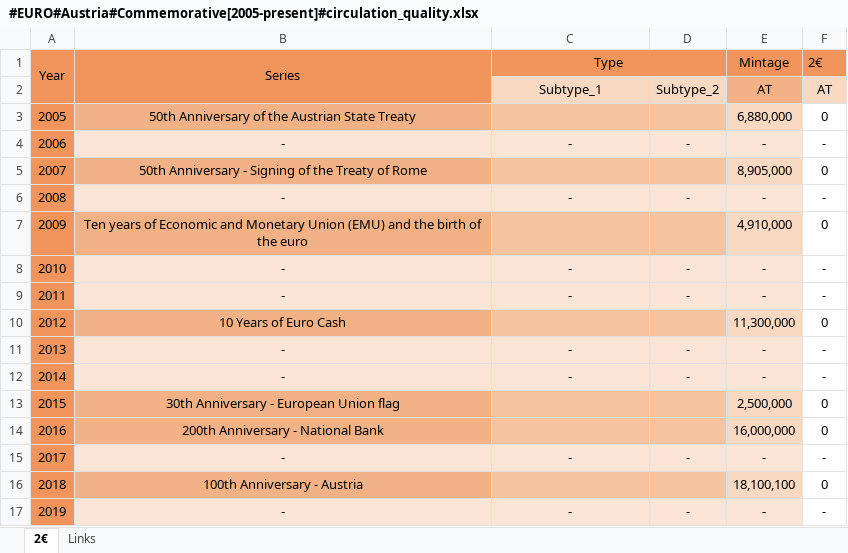
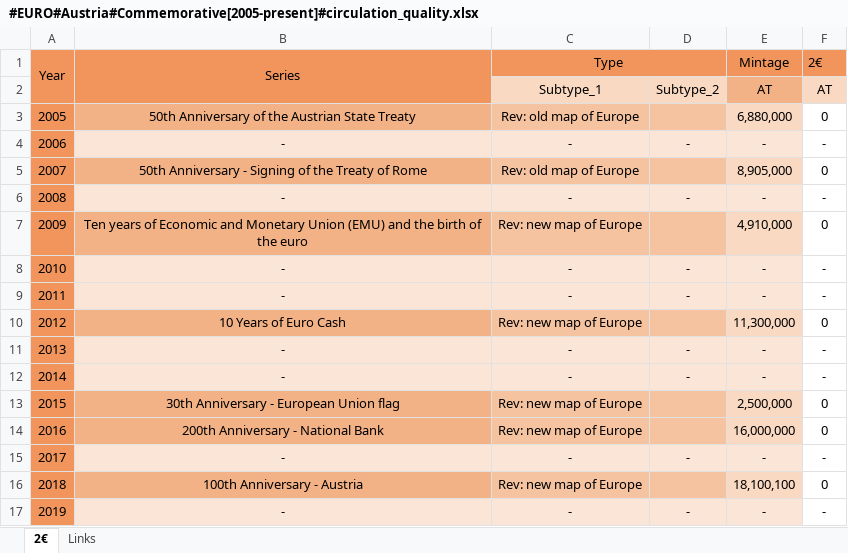
Before and after one commit to DartAlexator/CoinCollection, an Excel workbook: Collections/Евро/Austria/#EURO#Austria#Commemorative[2005-present]#circulation_quality.xlsx, sheet 2€, drawn as a sheet; values as stored, in another font and other column widths than the file's, no borders; conditional formats not drawn; the diff names each change by its address in the sheet, - before the commit and + after, or states it on an @@ line.

```diff
--- a/Collections/Евро/Austria/#EURO#Austria#Commemorative[2005-present]#circulation_quality.xlsx (sheet 2€)
+++ b/Collections/Евро/Austria/#EURO#Austria#Commemorative[2005-present]#circulation_quality.xlsx (sheet 2€)
-C3 (Type): (empty)
+C3 (Type): Rev: old map of Europe
-C5 (Type): (empty)
+C5 (Type): Rev: old map of Europe
-C7 (Type): (empty)
+C7 (Type): Rev: new map of Europe
-C10 (Type): (empty)
+C10 (Type): Rev: new map of Europe
-C13:C14 (Type): (empty)
+C13:C14 (Type): Rev: new map of Europe
-C16 (Type): (empty)
+C16 (Type): Rev: new map of Europe
```
Also changed, not shown: Collections/Евро/Andorra/#EURO#Andorra#Commemorative[2014-present]#circulation_quality.xlsx, Collections/Евро/Belgium/#EURO#Belgium#Commemorative[2005-present]#circulation_quality.xlsx.
